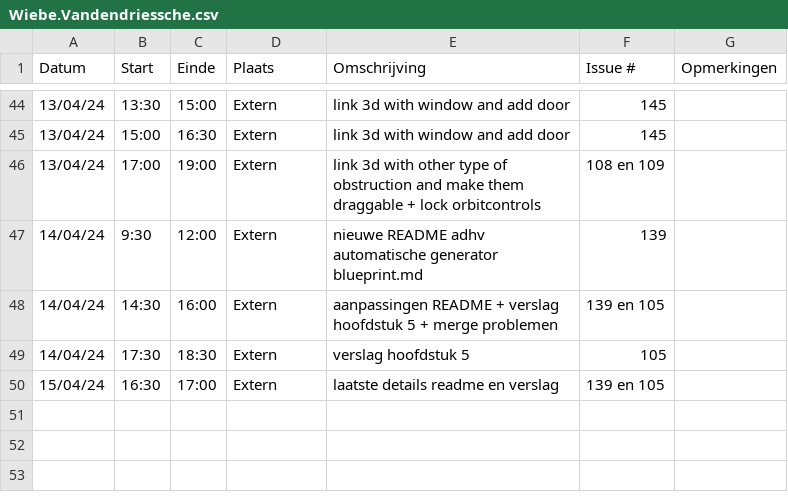
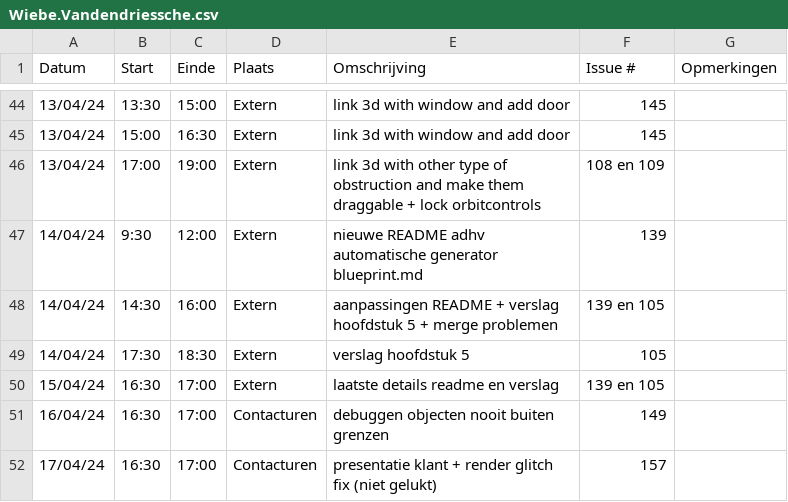
Before and after one commit to wiebe-vandendriessche/furnify, a CSV file: logboeken/Wiebe.Vandendriessche.csv, drawn as a sheet; only a part is shown, gaps mark what is left out.

Commit message:
Update Wiebe.Vandendriessche.csv

```diff
--- a/logboeken/Wiebe.Vandendriessche.csv
+++ b/logboeken/Wiebe.Vandendriessche.csv
@@ -50 +50,3 @@ Datum,Start,Einde,Plaats,Omschrijving,Issue #,Opmerkingen
 15/04/24,16:30,17:00,Extern, laatste details readme en verslag,139 en 105,
+16/04/24,16:30,17:00,Contacturen, debuggen objecten nooit buiten grenzen,149
+17/04/24,16:30,17:00,Contacturen, presentatie klant + render glitch fix (niet gelukt), 157
```
